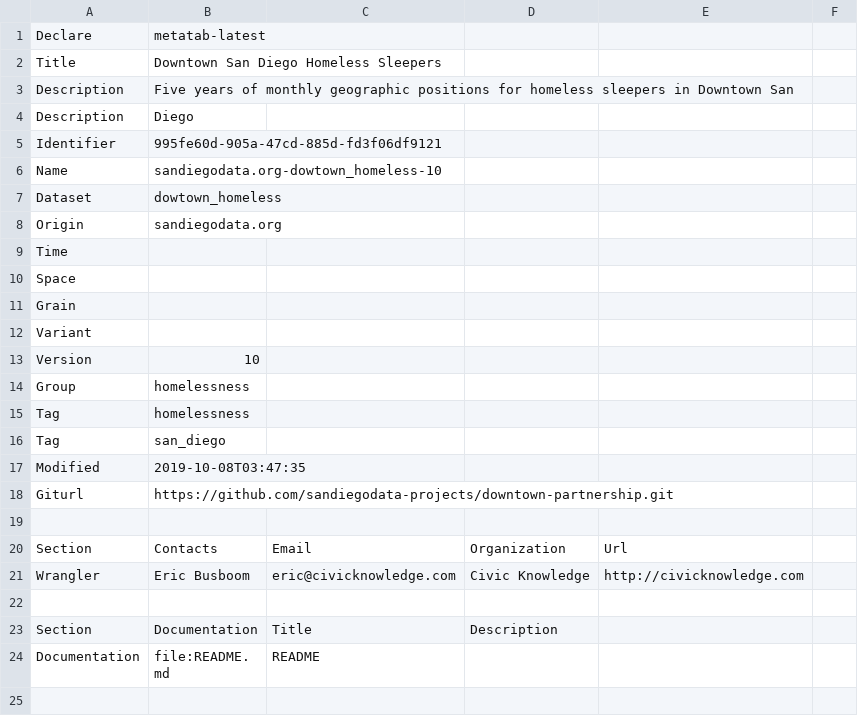
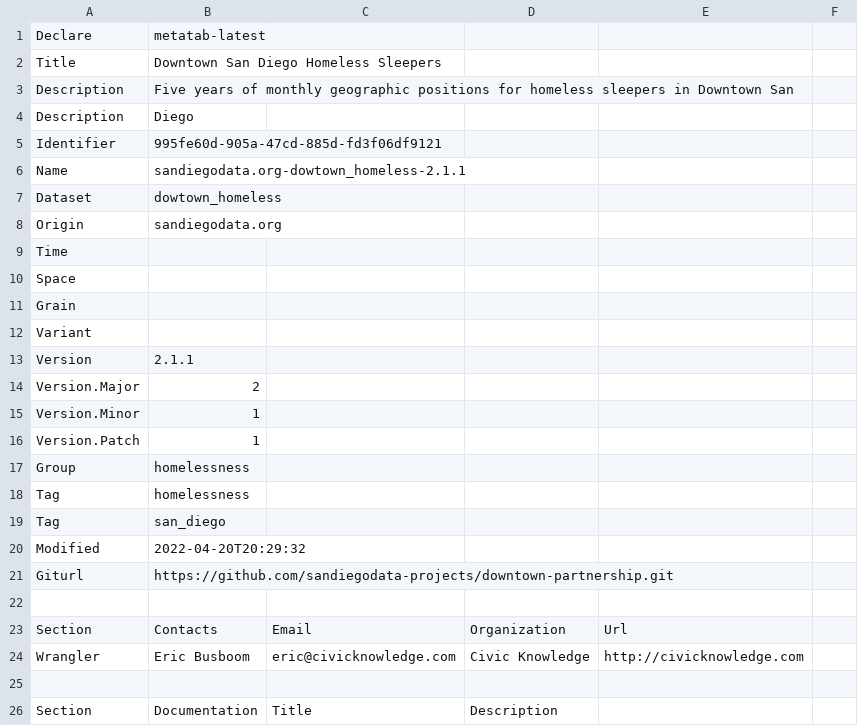
Before and after one commit to sandiegodata-projects/downtown-partnership, a CSV file: datasets/sandiegodata.org-downtown_homeless/metadata.csv, drawn as a sheet; only a part is shown; the shorter side is filled out with more unchanged rows.

```diff
--- a/datasets/sandiegodata.org-downtown_homeless/metadata.csv
+++ b/datasets/sandiegodata.org-downtown_homeless/metadata.csv
@@ -5,3 +5,3 @@ Description,Diego
 Identifier,995fe60d-905a-47cd-885d-fd3f06df9121
-Name,sandiegodata.org-dowtown_homeless-10
+Name,sandiegodata.org-dowtown_homeless-2.1.1
 Dataset,dowtown_homeless
@@ -12,3 +12,6 @@ Grain,
 Variant,
-Version,10
+Version,2.1.1
+Version.Major,2
+Version.Minor,1
+Version.Patch,1
 Group,homelessness
@@ -16,3 +19,3 @@ Tag,homelessness
 Tag,san_diego
-Modified,2019-10-08T03:47:35
+Modified,2022-04-20T20:29:32
 Giturl,https://github.com/sandiegodata-projects/downtown-partnership.git
```
Also changed, not shown: datasets/sandiegodata.org-downtown_homeless-source/metadata.csv, 31 other files.
